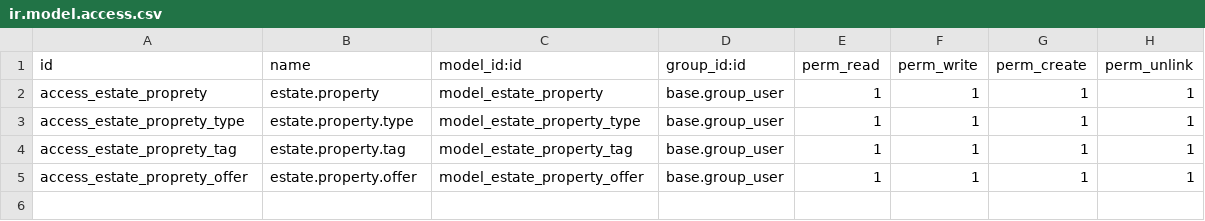
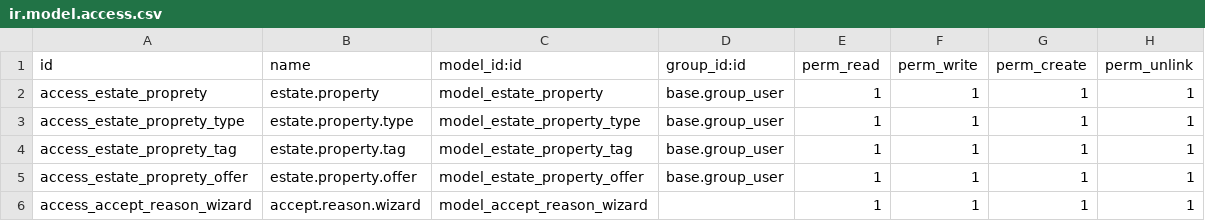
Before and after one commit to MMnaimi/training, a CSV file: estate/security/ir.model.access.csv, drawn as a sheet.

Commit message:
TransientModel

```diff
--- a/estate/security/ir.model.access.csv
+++ b/estate/security/ir.model.access.csv
@@ -5 +5,2 @@ access_estate_proprety_tag,estate.property.tag,model_estate_property_tag,base.gr
 access_estate_proprety_offer,estate.property.offer,model_estate_property_offer,base.group_user,1,1,1,1
+access_accept_reason_wizard,accept.reason.wizard,model_accept_reason_wizard,,1,1,1,1
```
Also changed, not shown: 9 other files.
